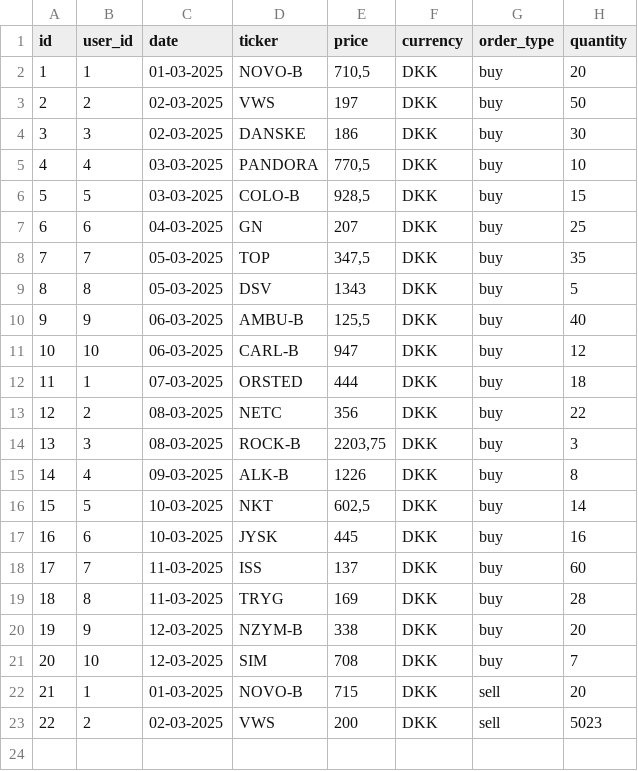
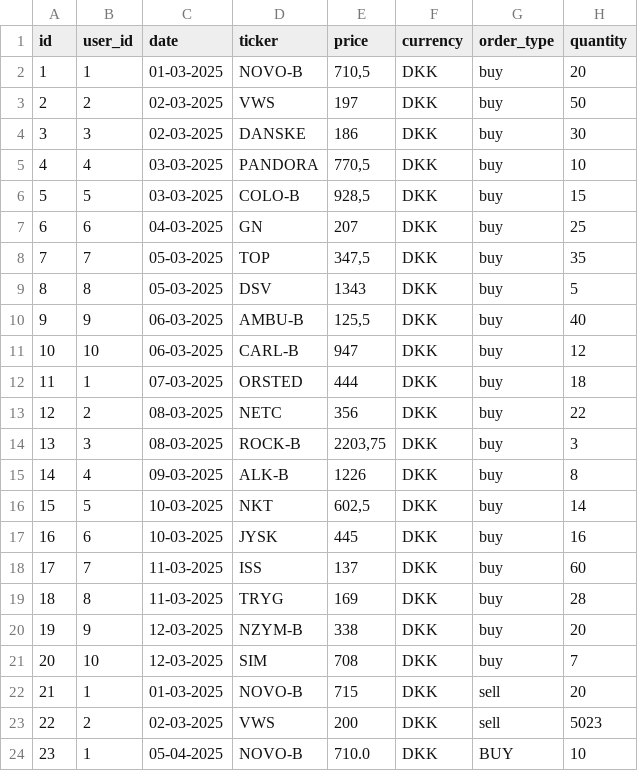
Before and after one commit to natfresco-DK/Investeringsklubben, a CSV file: out/production/Investeringsklubben/transactions.csv, drawn as a sheet; the diff names each change by its address in the sheet, - before the commit and + after, or states it on an @@ line.

```diff
--- a/out/production/Investeringsklubben/transactions.csv
+++ b/out/production/Investeringsklubben/transactions.csv
+row 24: 23 | 1 | 05-04-2025 | NOVO-B | 710.0 | DKK | BUY | 10
```
Also changed, not shown: InvesteringsKlub/CSVRepository/bondMarket.csv, InvesteringsKlub/CSVRepository/currency.csv, 13 other files.
